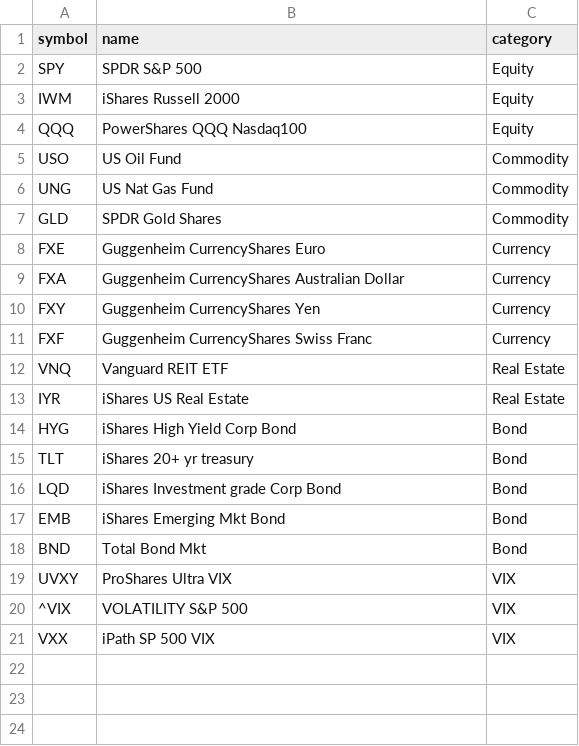
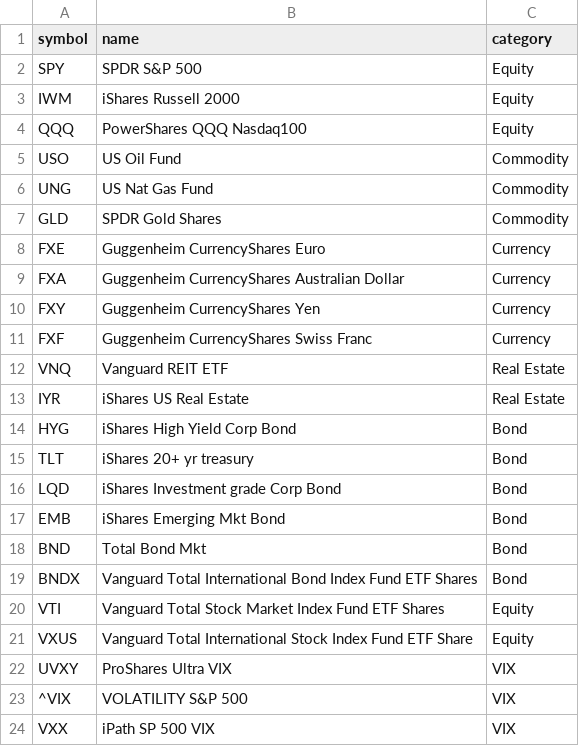
Before and after one commit to OZ-T/voltrad1, a CSV file: config/yahoo_etf_list.csv, drawn as a sheet; the diff names each change by its address in the sheet, - before the commit and + after, or states it on an @@ line.

Commit message:
adding more ETFs to the list

```diff
--- a/config/yahoo_etf_list.csv
+++ b/config/yahoo_etf_list.csv
+row 19: BNDX | Vanguard Total International Bond Index Fund ETF Shares | Bond
+row 20: VTI | Vanguard Total Stock Market Index Fund ETF Shares | Equity
+row 21: VXUS | Vanguard Total International Stock Index Fund ETF Share | Equity
```
